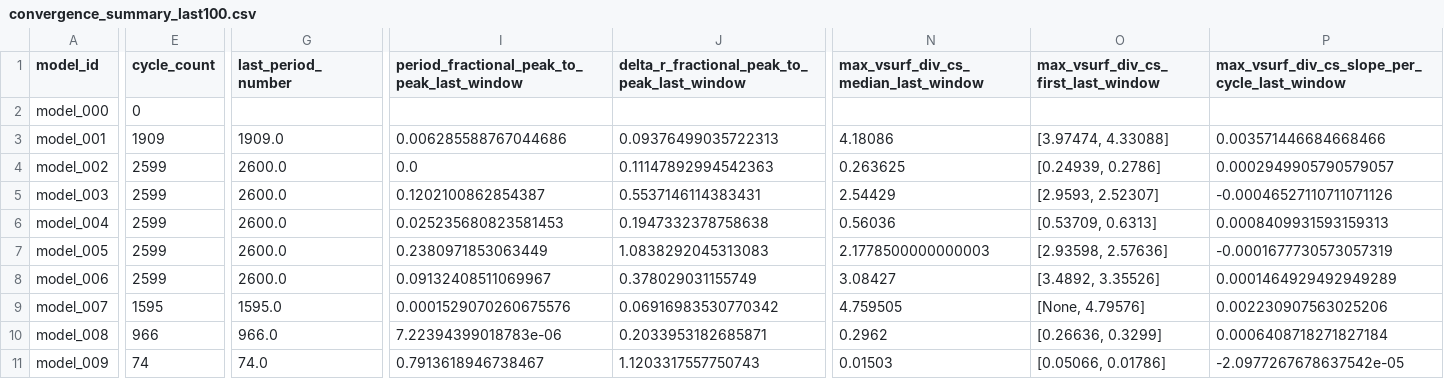
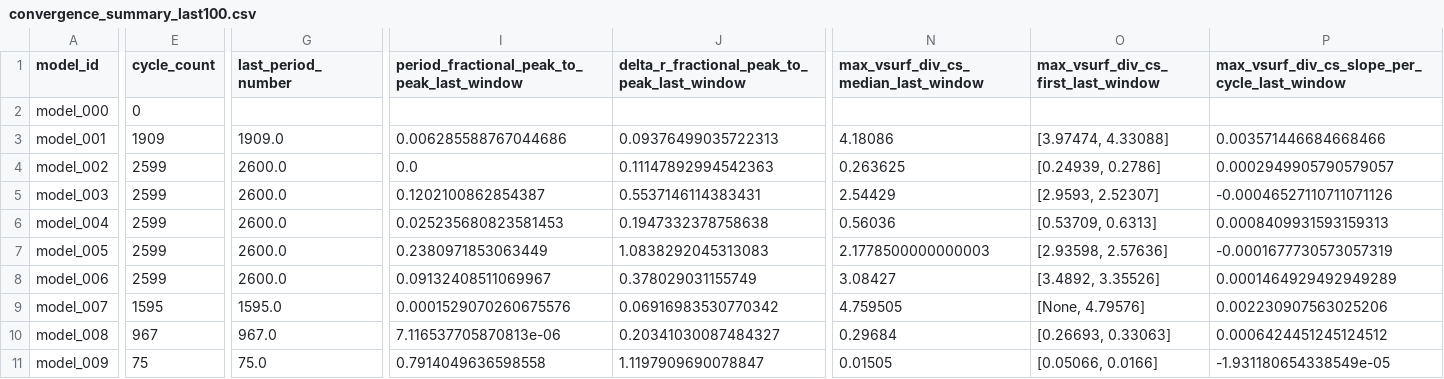
Before and after one commit to earlbellinger/earlbellinger.github.io, a CSV file: apps/kappa/metadata/convergence_summary_last100.csv, drawn as a sheet; only a part is shown, gaps mark what is left out; the diff covers the shown part only; the diff names each change by its address in the sheet, - before the commit and + after, or states it on an @@ line.

Commit message:
Refresh Kappa batch status

```diff
--- a/apps/kappa/metadata/convergence_summary_last100.csv
+++ b/apps/kappa/metadata/convergence_summary_last100.csv
-E10 (cycle_count): 966
+E10 (cycle_count): 967
-G10 (last_period_number): 966.0
+G10 (last_period_number): 967.0
-I10: 7.22394399018783e-06
+I10: 7.116537705870813e-06
-J10: 0.2033953182685871
+J10: 0.20341030087484327
-N10: 0.2962
+N10: 0.29684
-O10: [0.26636, 0.3299]
+O10: [0.26693, 0.33063]
-P10: 0.0006408718271827184
+P10: 0.0006424451245124512
-E11 (cycle_count): 74
+E11 (cycle_count): 75
-G11 (last_period_number): 74.0
+G11 (last_period_number): 75.0
-I11: 0.7913618946738467
+I11: 0.7914049636598558
-J11: 1.1203317557750743
+J11: 1.1197909690078847
-N11: 0.01503
+N11: 0.01505
-O11: [0.05066, 0.01786]
+O11: [0.05066, 0.0166]
-P11: -2.0977267678637542e-05
+P11: -1.931180654338549e-05
```
Also changed, not shown: 4 edited cells elsewhere in this file, 7 other files.
